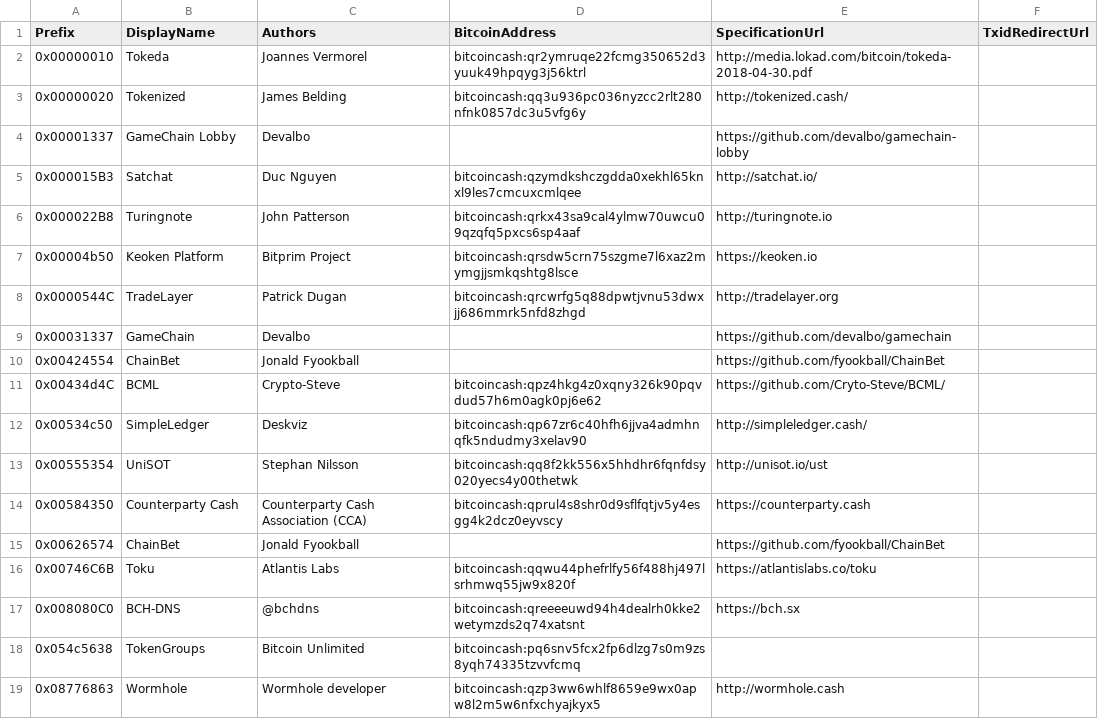
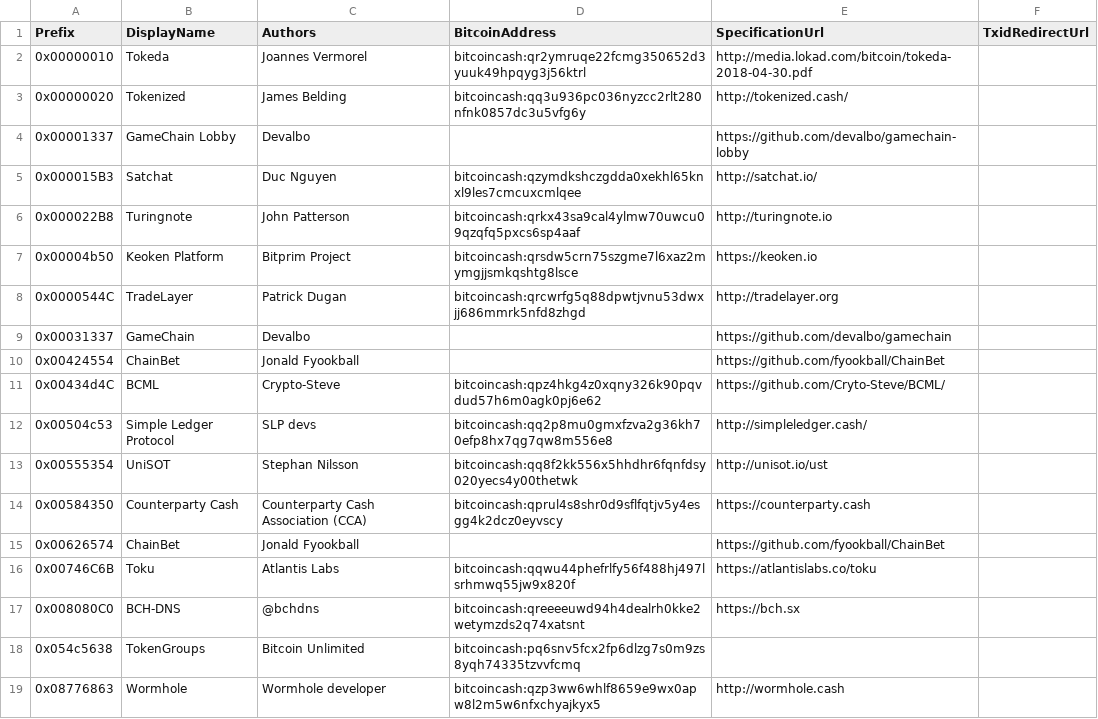
Before and after one commit to Lokad/Terab, a CSV file: etc/protocols.csv, drawn as a sheet; removed rows and columns are numbered as before the commit, all else as after; the diff names each change by its address in the sheet, - before the commit and + after, or states it on an @@ line.

Commit message:
SLP updates

```diff
--- a/etc/protocols.csv
+++ b/etc/protocols.csv
-row 12: 0x00534c50 | SimpleLedger | Deskviz | bitcoincash:qp67zr6c40hfh6jjva4admhnqfk5ndudmy3xelav90 | http://simpleledger.cash/
+row 12: 0x00504c53 | Simple Ledger Protocol | SLP devs | bitcoincash:qq2p8mu0gmxfzva2g36kh70efp8hx7qg7qw8m556e8 | http://simpleledger.cash/
```
